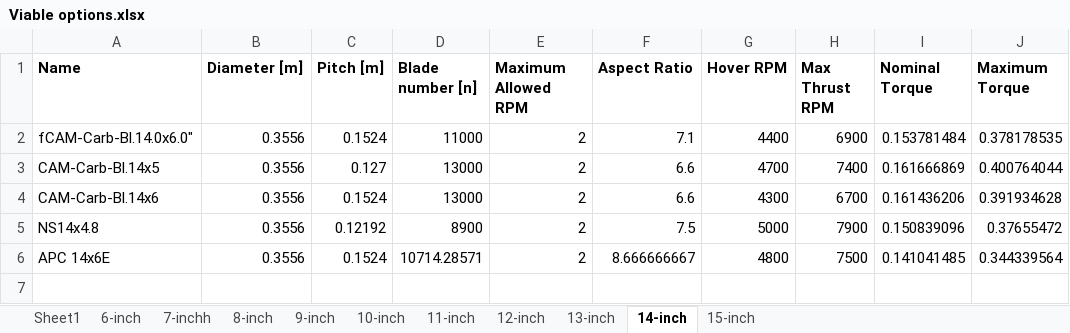
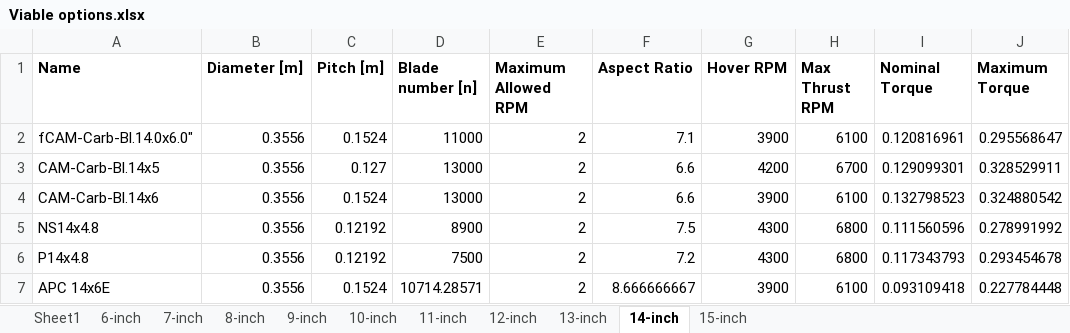
Before and after one commit to ConstantinovMihai/DSE_AEMS, an Excel workbook: Emission_Drone/Viable options.xlsx, sheet 14-inch, drawn as a sheet; values as stored, in another font and other column widths than the file's, no borders; conditional formats not drawn; addresses are those after the commit; the diff names each change by its address in the sheet, - before the commit and + after, or states it on an @@ line.

```diff
--- a/Emission_Drone/Viable options.xlsx (sheet 14-inch)
+++ b/Emission_Drone/Viable options.xlsx (sheet 14-inch)
-sheet tab: 7-inchh
+sheet tab: 7-inch
-G2 (Hover RPM): 4400
+G2 (Hover RPM): 3900
-H2 (Max Thrust RPM): 6900
+H2 (Max Thrust RPM): 6100
-I2 (Nominal Torque): 0.153781484
+I2 (Nominal Torque): 0.120816961
-J2 (Maximum Torque): 0.378178535
+J2 (Maximum Torque): 0.295568647
-G3 (Hover RPM): 4700
+G3 (Hover RPM): 4200
-H3 (Max Thrust RPM): 7400
+H3 (Max Thrust RPM): 6700
-I3 (Nominal Torque): 0.161666869
+I3 (Nominal Torque): 0.129099301
-J3 (Maximum Torque): 0.400764044
+J3 (Maximum Torque): 0.328529911
-G4 (Hover RPM): 4300
+G4 (Hover RPM): 3900
-H4 (Max Thrust RPM): 6700
+H4 (Max Thrust RPM): 6100
-I4 (Nominal Torque): 0.161436206
+I4 (Nominal Torque): 0.132798523
-J4 (Maximum Torque): 0.391934628
+J4 (Maximum Torque): 0.324880542
-G5 (Hover RPM): 5000
+G5 (Hover RPM): 4300
-H5 (Max Thrust RPM): 7900
+H5 (Max Thrust RPM): 6800
-I5 (Nominal Torque): 0.150839096
+I5 (Nominal Torque): 0.111560596
-J5 (Maximum Torque): 0.37655472
+J5 (Maximum Torque): 0.278991992
+row 6: P14x4.8 | 0.3556 | 0.12192 | 7500 | 2 | 7.2 | 4300 | 6800 | 0.117343793 | 0.293454678
-G7 (Hover RPM): 4800
+G7 (Hover RPM): 3900
-H7 (Max Thrust RPM): 7500
+H7 (Max Thrust RPM): 6100
-I7 (Nominal Torque): 0.141041485
+I7 (Nominal Torque): 0.093109418
-J7 (Maximum Torque): 0.344339564
+J7 (Maximum Torque): 0.227784448
```
Also changed, not shown: sheet Sheet1, sheet 12-inch, sheet 13-inch, sheet 15-inch, sheet 11-inch, sheet 7-inch, 4 more sheets, 2 other files.
